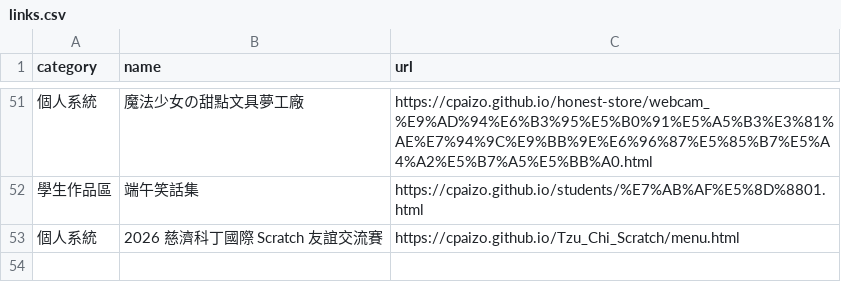
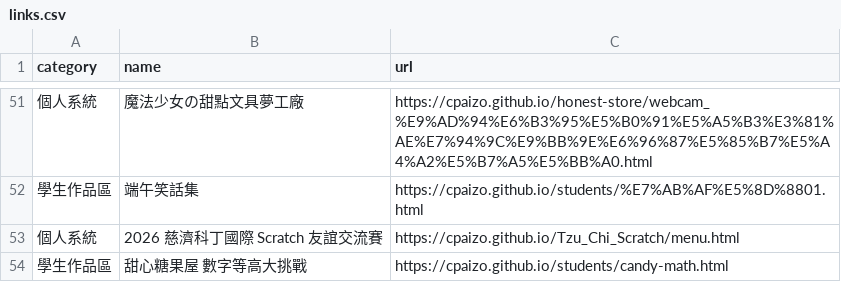
Before and after one commit to cpaizo/cpaizo.github.io, a CSV file: links.csv, drawn as a sheet; only a part is shown, gaps mark what is left out; the diff names each change by its address in the sheet, - before the commit and + after, or states it on an @@ line.

Commit message:
Update links.csv

```diff
--- a/links.csv
+++ b/links.csv
+row 54: 學生作品區 | 甜心糖果屋 數字等高大挑戰 | https://cpaizo.github.io/students/candy-math.html
```
